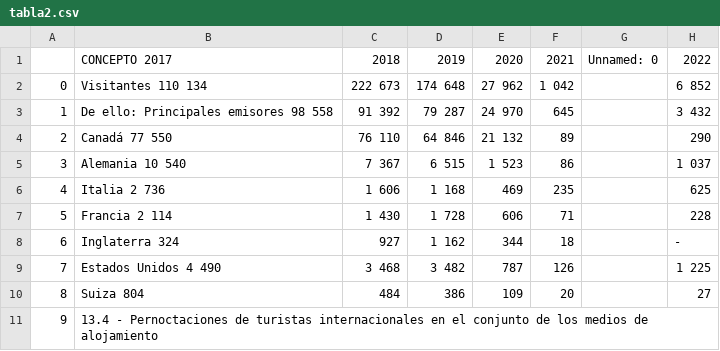
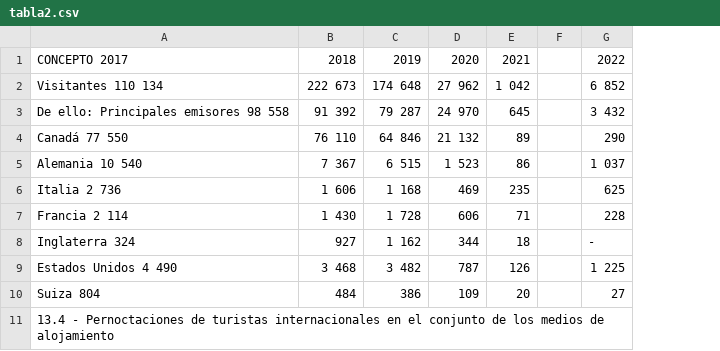
Before and after one commit to ALbertE03/ALbertICD, a CSV file: Proyecto Final de ICD/tabla2.csv, drawn as a sheet; only a part is shown; removed rows and columns are numbered as before the commit, all else as after; the diff names each change by its address in the sheet, - before the commit and + after, or states it on an @@ line.

```diff
--- a/Proyecto Final de ICD/tabla2.csv
+++ b/Proyecto Final de ICD/tabla2.csv
-column A, rows 2-11: 0 | 1 | 2 | 3 | 4 | 5 | 6 | 7 | 8 | 9
-column G, row 1: Unnamed: 0
+column F, empty
```
Also changed, not shown: Proyecto Final de ICD/tabla1.csv, 9 other files.
